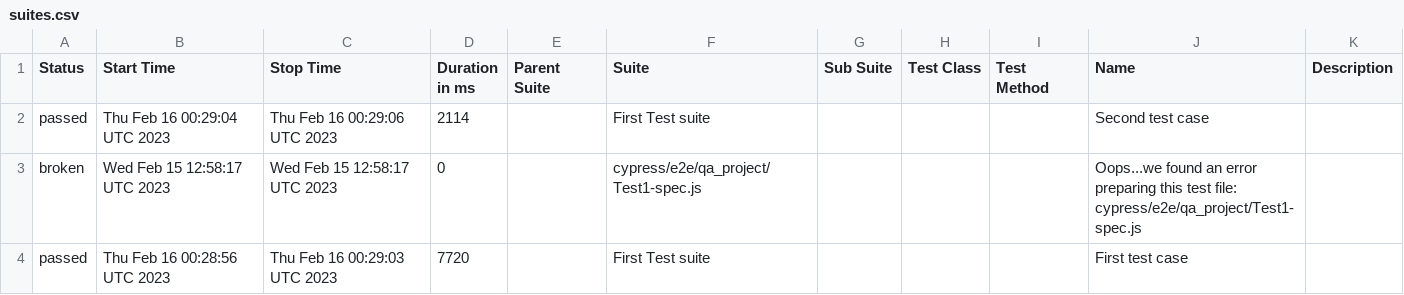
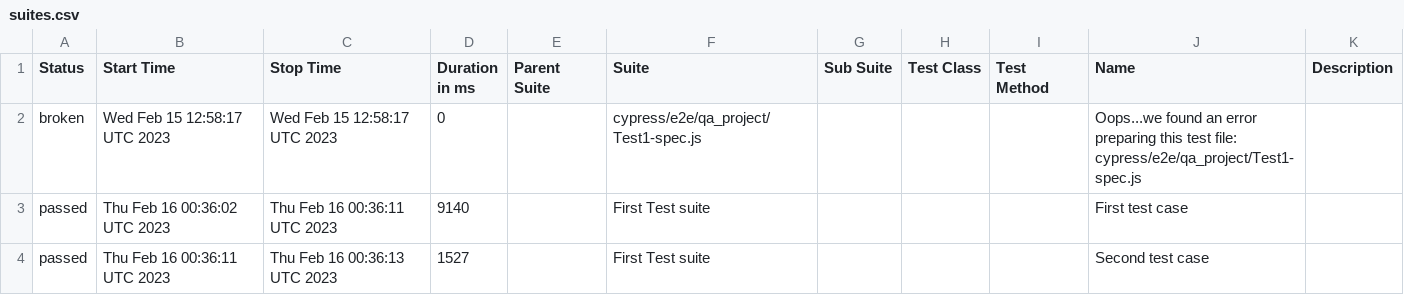
Before and after one commit to jgireesh/cypress-learning, a CSV file: allure-report/data/suites.csv, drawn as a sheet.

Commit message:
Generating allure report for cypress tests

```diff
--- a/allure-report/data/suites.csv
+++ b/allure-report/data/suites.csv
@@ -1,4 +1,4 @@
 "Status","Start Time","Stop Time","Duration in ms","Parent Suite","Suite","Sub Suite","Test Class","Test Method","Name","Description"
-"passed","Thu Feb 16 00:29:04 UTC 2023","Thu Feb 16 00:29:06 UTC 2023","2114","","First Test suite","","","","Second test case",""
 "broken","Wed Feb 15 12:58:17 UTC 2023","Wed Feb 15 12:58:17 UTC 2023","0","","cypress/e2e/qa_project/Test1-spec.js","","","","Oops...we found an error preparing this test file: cypress/e2e/qa_project/Test1-spec.js",""
-"passed","Thu Feb 16 00:28:56 UTC 2023","Thu Feb 16 00:29:03 UTC 2023","7720","","First Test suite","","","","First test case",""
+"passed","Thu Feb 16 00:36:02 UTC 2023","Thu Feb 16 00:36:11 UTC 2023","9140","","First Test suite","","","","First test case",""
+"passed","Thu Feb 16 00:36:11 UTC 2023","Thu Feb 16 00:36:13 UTC 2023","1527","","First Test suite","","","","Second test case",""
```
Also changed, not shown: 22 other files.
